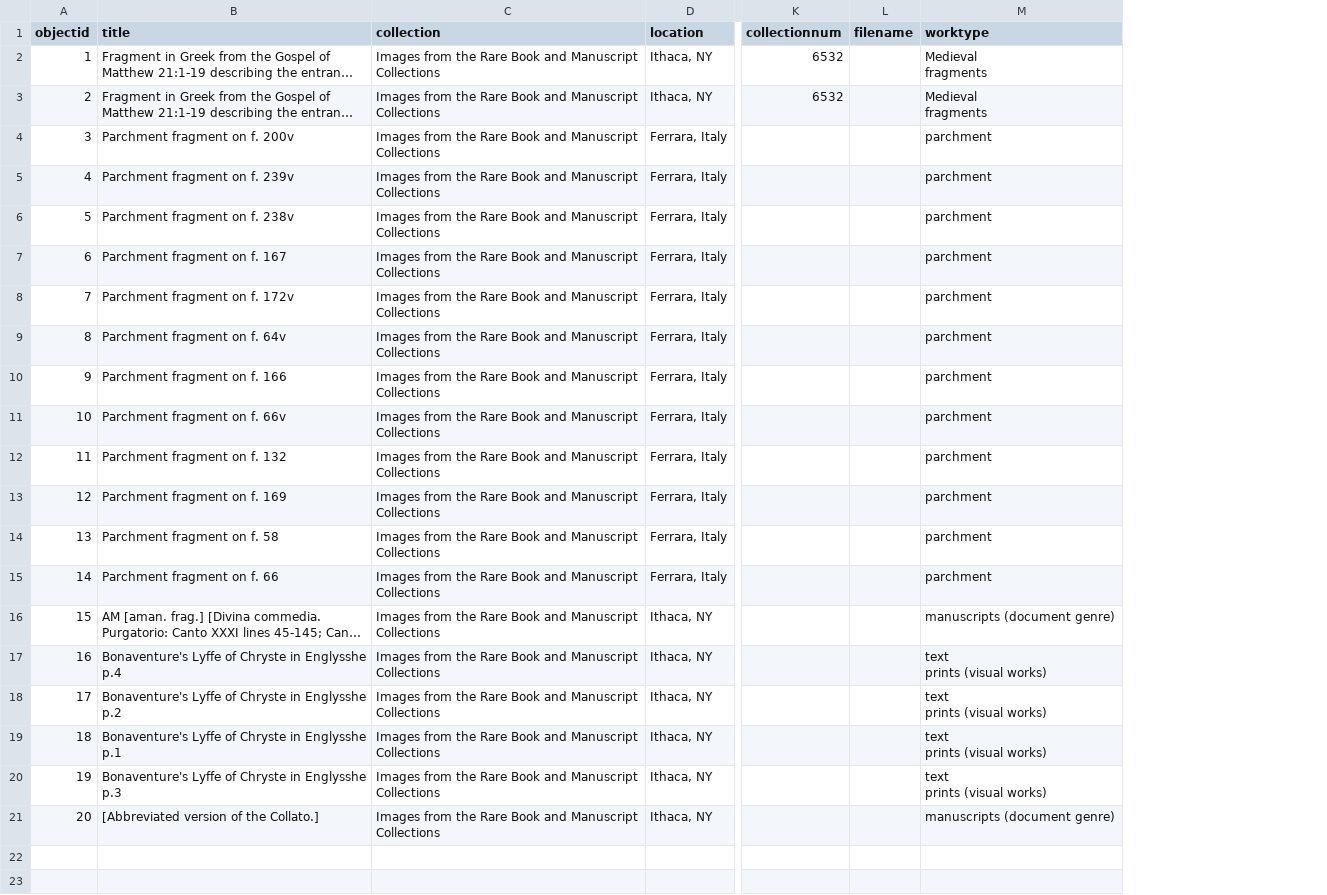
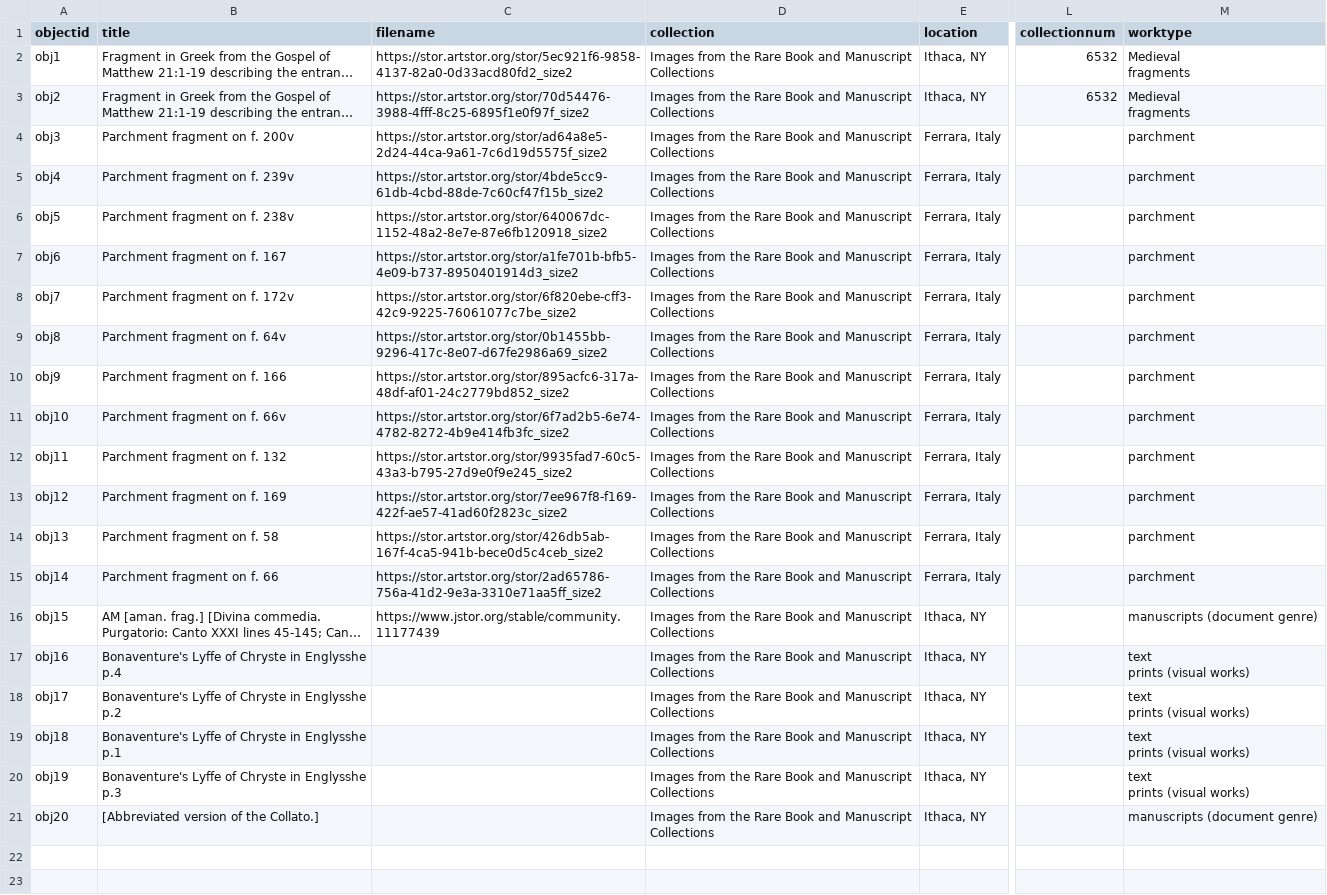
Before and after one commit to kam535/test-repository, a CSV file: _data/medievalfragments.csv, drawn as a sheet; only a part is shown, gaps mark what is left out; long unchanged cells end in …; removed rows and columns are numbered as before the commit, all else as after; the diff names each change by its address in the sheet, - before the commit and + after, or states it on an @@ line.

Commit message:
Add files via upload

```diff
--- a/_data/medievalfragments.csv
+++ b/_data/medievalfragments.csv
+column C (filename), rows 2-16: https://stor.artstor.org/stor/5ec921f6-9858-4137-82a0-0d33acd80fd2_size2 | https://stor.artstor.org/stor/70d54476-3988-4fff-8c25-6895f1e0f97f_size2 | https://stor.artstor.org/stor/ad64a8e5-2d24-44ca-9a61-7c6d19d5575f_size2 | https://stor.artstor.org/stor/4bde5cc9-61db-4cbd-88de-7c60cf47f15b_size2 | https://stor.artstor.org/stor/640067dc-1152-48a2-8e7e-87e6fb120918_size2 | https://stor.artstor.org/stor/a1fe701b-bfb5-4e09-b737-8950401914d3_size2 | https://stor.artstor.org/stor/6f820ebe-cff3-42c9-9225-76061077c7be_size2 | https://stor.artstor.org/stor/0b1455bb-9296-417c-8e07-d67fe2986a69_size2 | https://stor.artstor.org/stor/895acfc6-317a-48df-af01-24c2779bd852_size2 | https://stor.artstor.org/stor/6f7ad2b5-6e74-4782-8272-4b9e414fb3fc_size2 | https://stor.artstor.org/stor/9935fad7-60c5-43a3-b795-27d9e0f9e245_size2 | https://stor.artstor.org/stor/7ee967f8-f169-422f-ae57-41ad60f2823c_size2 | https://stor.artstor.org/stor/426db5ab-167f-4ca5-941b-bece0d5c4ceb_size2 | https://stor.artstor.org/stor/2ad65786-756a-41d2-9e3a-3310e71aa5ff_size2 | https://www.jstor.org/stable/community.11177439
-column L (filename), empty
-A2 (objectid): 1
+A2 (objectid): obj1
-A3 (objectid): 2
+A3 (objectid): obj2
-A4 (objectid): 3
+A4 (objectid): obj3
-A5 (objectid): 4
+A5 (objectid): obj4
-A6 (objectid): 5
+A6 (objectid): obj5
-A7 (objectid): 6
+A7 (objectid): obj6
-A8 (objectid): 7
+A8 (objectid): obj7
-A9 (objectid): 8
+A9 (objectid): obj8
-A10 (objectid): 9
+A10 (objectid): obj9
-A11 (objectid): 10
+A11 (objectid): obj10
-A12 (objectid): 11
+A12 (objectid): obj11
-A13 (objectid): 12
+A13 (objectid): obj12
-A14 (objectid): 13
+A14 (objectid): obj13
-A15 (objectid): 14
+A15 (objectid): obj14
-A16 (objectid): 15
+A16 (objectid): obj15
-A17 (objectid): 16
+A17 (objectid): obj16
-A18 (objectid): 17
+A18 (objectid): obj17
-A19 (objectid): 18
+A19 (objectid): obj18
-A20 (objectid): 19
+A20 (objectid): obj19
-A21 (objectid): 20
+A21 (objectid): obj20
```
